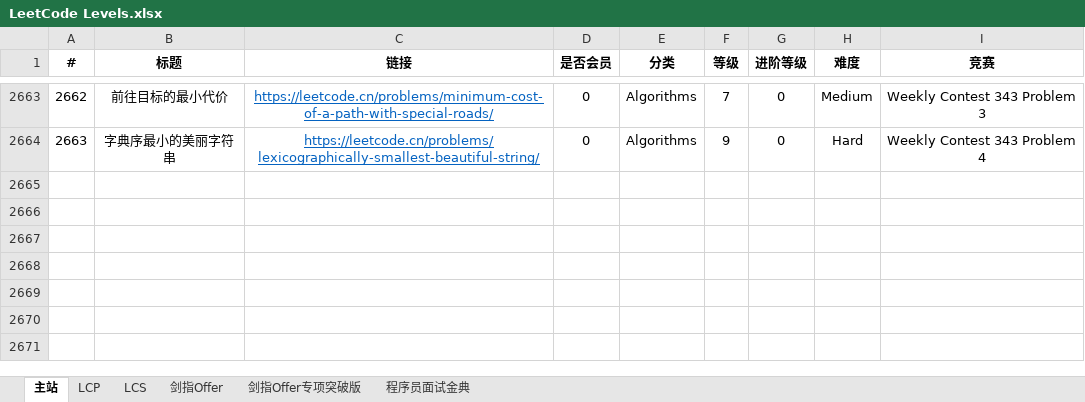
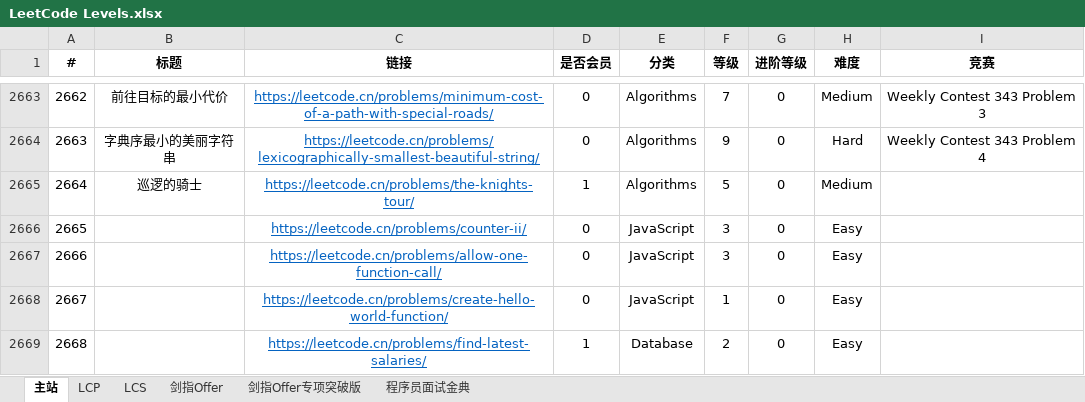
Before and after one commit to stormsunshine/LeetCode-Levels, an Excel workbook: LeetCode Levels.xlsx, sheet 主站, drawn as a sheet; only a part is shown, gaps mark what is left out; values as stored, in another font and other column widths than the file's, no borders; conditional formats not drawn; the diff covers the shown part only; the diff names each change by its address in the sheet, - before the commit and + after, or states it on an @@ line.

Commit message:
Update levels

```diff
--- a/LeetCode Levels.xlsx (sheet 主站)
+++ b/LeetCode Levels.xlsx (sheet 主站)
+row 2665: 2664 | 巡逻的骑士 | https://leetcode.cn/problems/the-knights-tour/ | 1 | Algorithms | 5 | 0 | Medium
+row 2666: 2665 |  | https://leetcode.cn/problems/counter-ii/ | 0 | JavaScript | 3 | 0 | Easy
+row 2667: 2666 |  | https://leetcode.cn/problems/allow-one-function-call/ | 0 | JavaScript | 3 | 0 | Easy
+row 2668: 2667 |  | https://leetcode.cn/problems/create-hello-world-function/ | 0 | JavaScript | 1 | 0 | Easy
+row 2669: 2668 |  | https://leetcode.cn/problems/find-latest-salaries/ | 1 | Database | 2 | 0 | Easy
```
Also changed, not shown: 5 added rows and 13 edited cells elsewhere in this sheet, sheet LCP.
